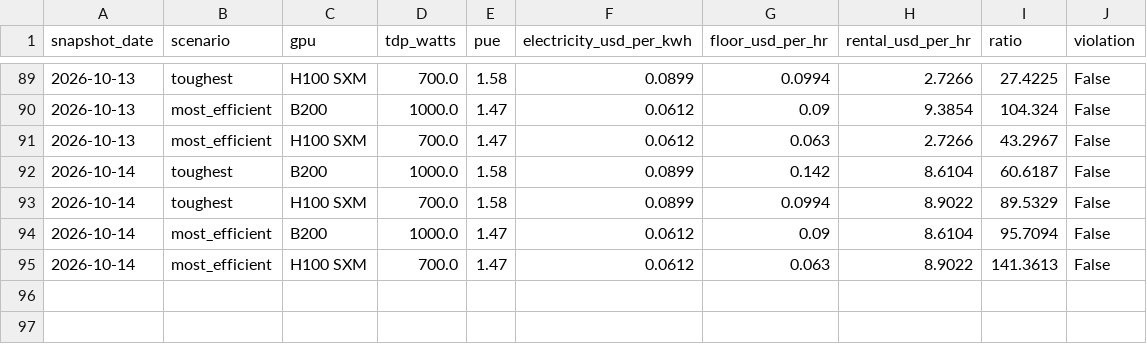
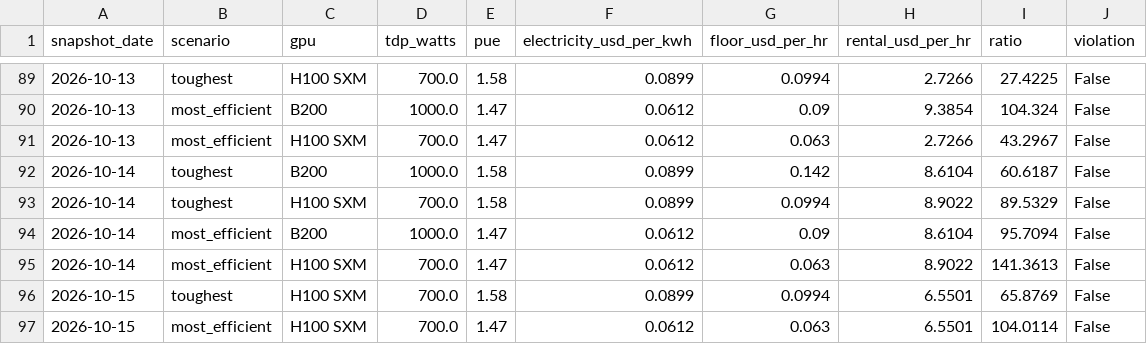
Before and after one commit to hridmod/compute-trading, a CSV file: shutdown_floor/data/history/shutdown_floor_snapshots.csv, drawn as a sheet; only a part is shown, gaps mark what is left out; the diff names each change by its address in the sheet, - before the commit and + after, or states it on an @@ line.

```diff
--- a/shutdown_floor/data/history/shutdown_floor_snapshots.csv
+++ b/shutdown_floor/data/history/shutdown_floor_snapshots.csv
+row 96: 2026-10-15 | toughest | H100 SXM | 700.0 | 1.58 | 0.0899 | 0.0994 | 6.5501 | 65.8769 | False
+row 97: 2026-10-15 | most_efficient | H100 SXM | 700.0 | 1.47 | 0.0612 | 0.063 | 6.5501 | 104.0114 | False
```
Also changed, not shown: token_parity/data/history/ceiling_snapshots.csv, token_parity/data/llm_pricing.csv, 4 other files.
